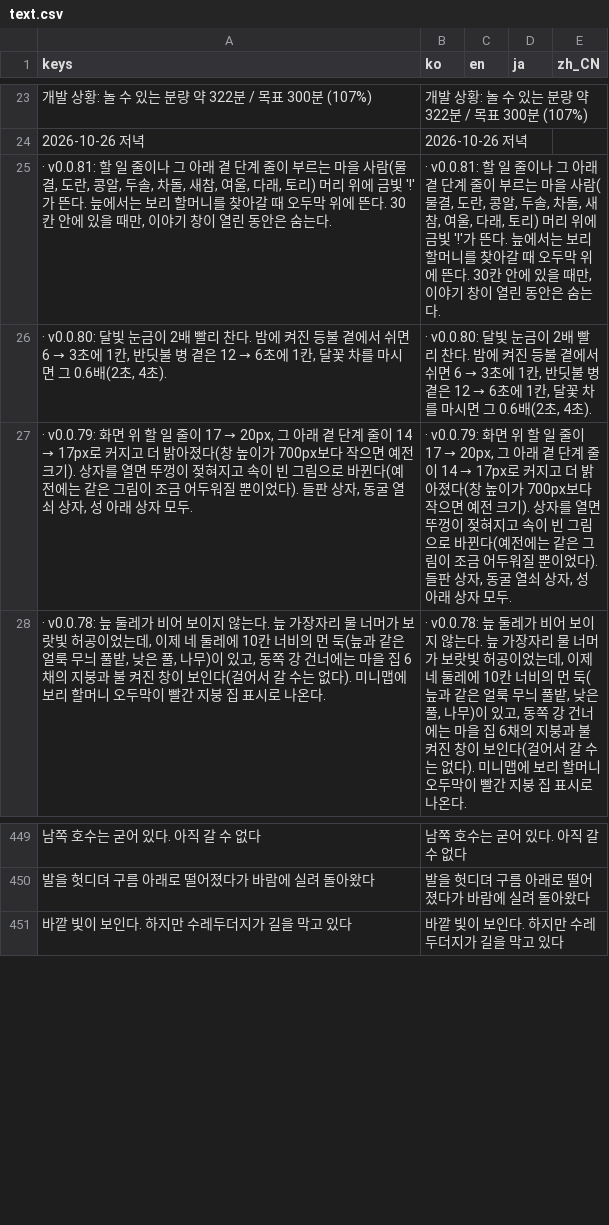
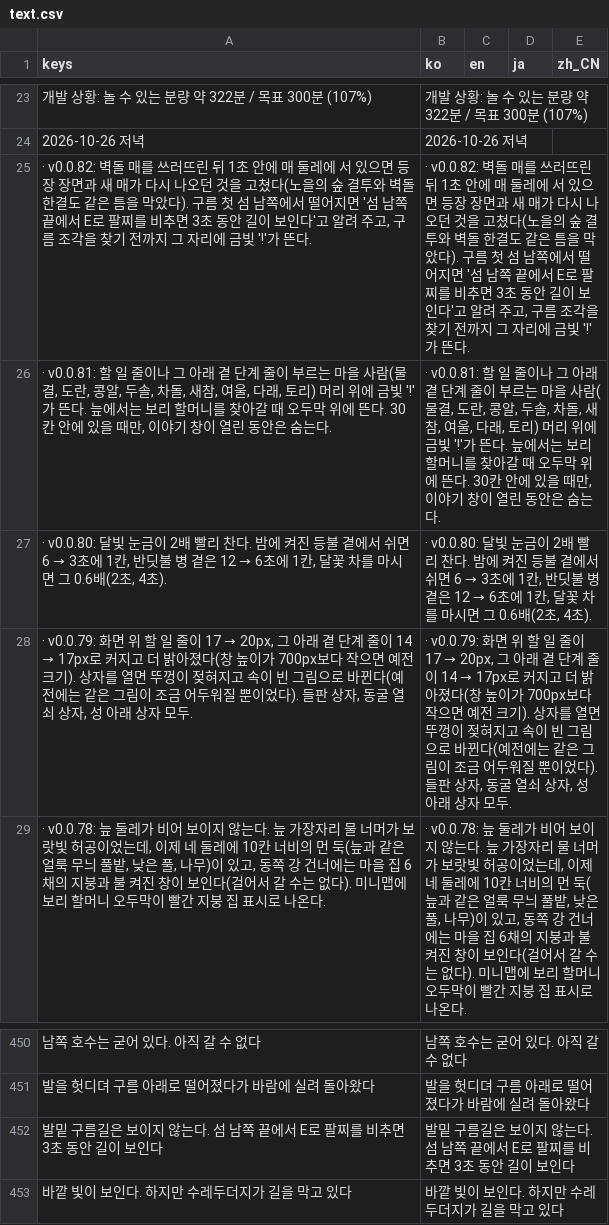
Before and after one commit to destory1984/the-crown-oddity, a CSV file: godot/i18n/text.csv, drawn as a sheet; only a part is shown, gaps mark what is left out; the diff names each change by its address in the sheet, - before the commit and + after, or states it on an @@ line.

```diff
--- a/godot/i18n/text.csv
+++ b/godot/i18n/text.csv
+row 25: · v0.0.82: 벽돌 매를 쓰러뜨린 뒤 1초 안에 매 둘레에 서 있으면 등장 장면과 새 매가 다시 나오던 것을 고쳤다(노을의 숲 결투와 벽돌 한결도 같은 틈을 막았다). 구름 첫 섬 남쪽에서 떨어지면 '섬 남쪽 끝에서 E로 팔찌를 비추면 3초 동안 길이 보인다'고 알려 주고, 구름 조각을 찾기 전까지 그 자리에 금빛 '!'가 뜬다. | · v0.0.82: 벽돌 매를 쓰러뜨린 뒤 1초 안에 매 둘레에 서 있으면 등장 장면과 새 매가 다시 나오던 것을 고쳤다(노을의 숲 결투와 벽돌 한결도 같은 틈을 막았다). 구름 첫 섬 남쪽에서 떨어지면 '섬 남쪽 끝에서 E로 팔찌를 비추면 3초 동안 길이 보인다'고 알려 주고, 구름 조각을 찾기 전까지 그 자리에 금빛 '!'가 뜬다.
+row 452: 발밑 구름길은 보이지 않는다. 섬 남쪽 끝에서 E로 팔찌를 비추면 3초 동안 길이 보인다 | 발밑 구름길은 보이지 않는다. 섬 남쪽 끝에서 E로 팔찌를 비추면 3초 동안 길이 보인다
```
Also changed, not shown: 11 other files.
